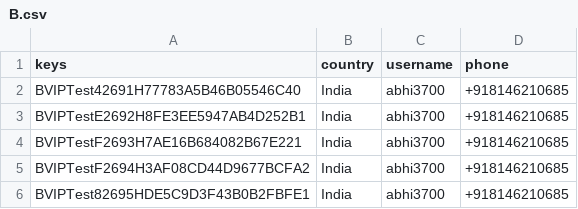
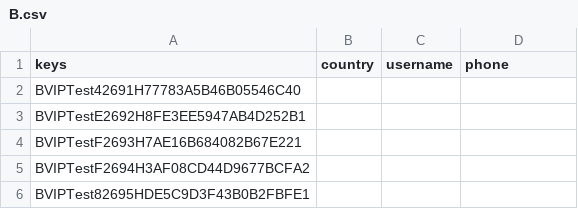
Before and after one commit to abhi3700/keyhub_bot, a CSV file: keys/B.csv, drawn as a sheet.

```diff
--- a/keys/B.csv
+++ b/keys/B.csv
@@ -1,6 +1,6 @@
 keys,country,username,phone
-BVIPTest42691H77783A5B46B05546C40,India,abhi3700,+918146210685
-BVIPTestE2692H8FE3EE5947AB4D252B1,India,abhi3700,+918146210685
-BVIPTestF2693H7AE16B684082B67E221,India,abhi3700,+918146210685
-BVIPTestF2694H3AF08CD44D9677BCFA2,India,abhi3700,+918146210685
-BVIPTest82695HDE5C9D3F43B0B2FBFE1,India,abhi3700,+918146210685
+BVIPTest42691H77783A5B46B05546C40,,,
+BVIPTestE2692H8FE3EE5947AB4D252B1,,,
+BVIPTestF2693H7AE16B684082B67E221,,,
+BVIPTestF2694H3AF08CD44D9677BCFA2,,,
+BVIPTest82695HDE5C9D3F43B0B2FBFE1,,,
```
Also changed, not shown: 1 other file.
